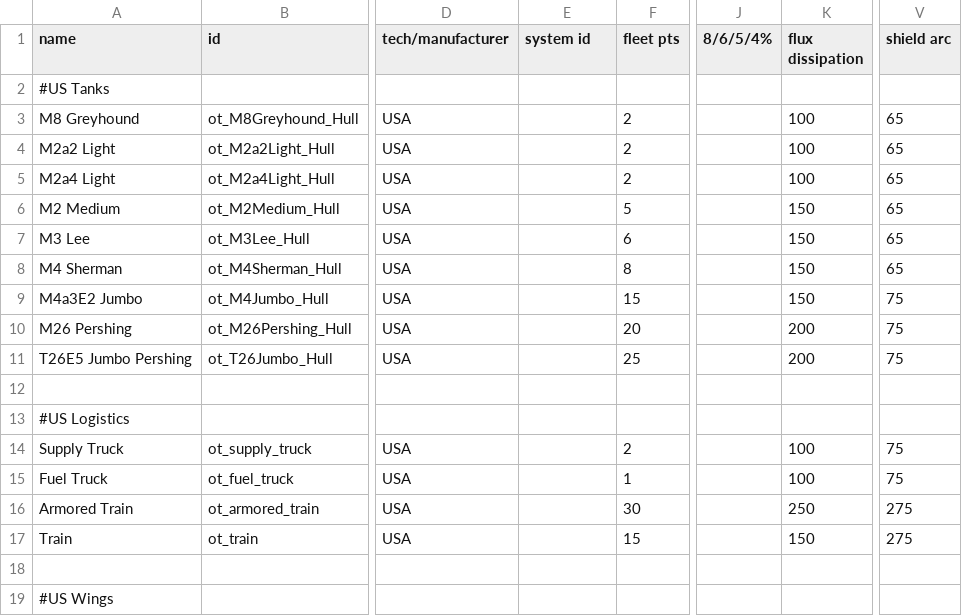
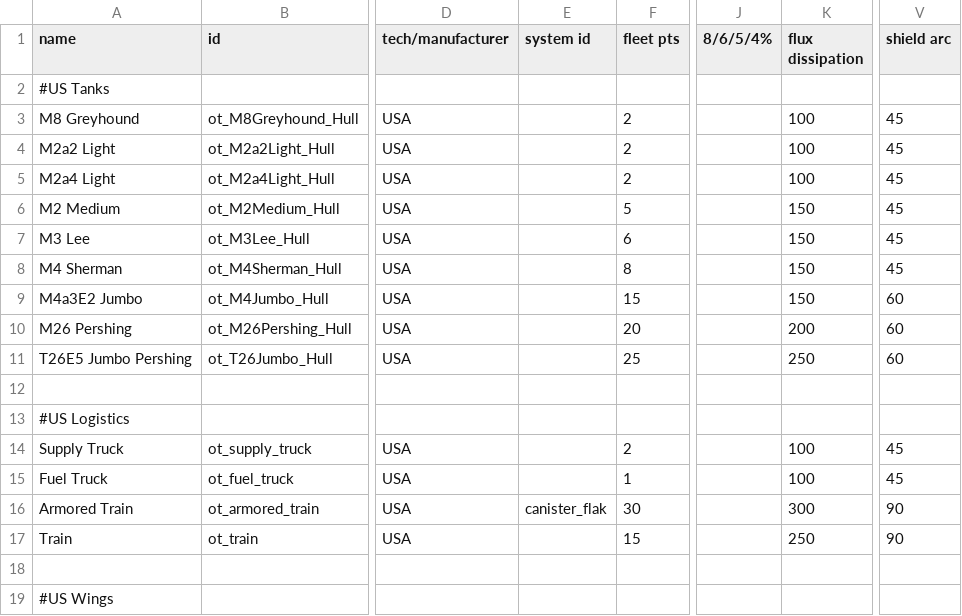
Before and after one commit to OfflcerSam/TankSector, a CSV file: data/hulls/ship_data.csv, drawn as a sheet; only a part is shown, gaps mark what is left out; the diff covers the shown part only; the diff names each change by its address in the sheet, - before the commit and + after, or states it on an @@ line.

```diff
--- a/data/hulls/ship_data.csv
+++ b/data/hulls/ship_data.csv
-V3:V8 (shield arc): 65
+V3:V8 (shield arc): 45
-V9:V11 (shield arc): 75
+V9:V11 (shield arc): 60
-K11 (flux dissipation): 200
+K11 (flux dissipation): 250
-V14:V15 (shield arc): 75
+V14:V15 (shield arc): 45
-E16 (system id): (empty)
+E16 (system id): canister_flak
-K16 (flux dissipation): 250
+K16 (flux dissipation): 300
-V16:V17 (shield arc): 275
+V16:V17 (shield arc): 90
-K17 (flux dissipation): 150
+K17 (flux dissipation): 250
```
Also changed, not shown: 15 edited cells elsewhere in this file, data/hulls/wing_data.csv, data/strings/descriptions.csv, 11 other files.
